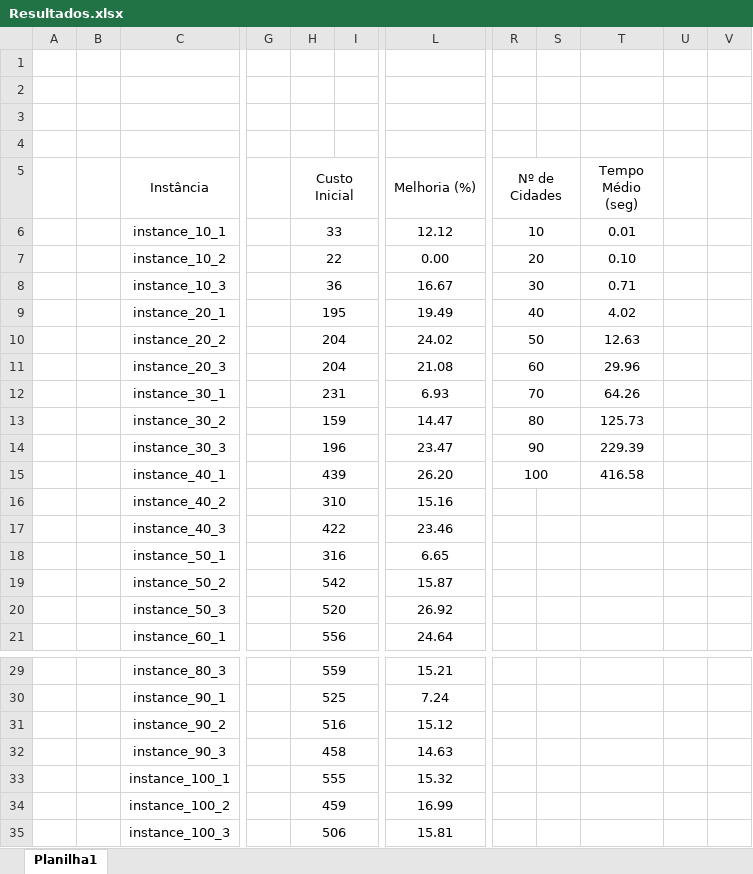
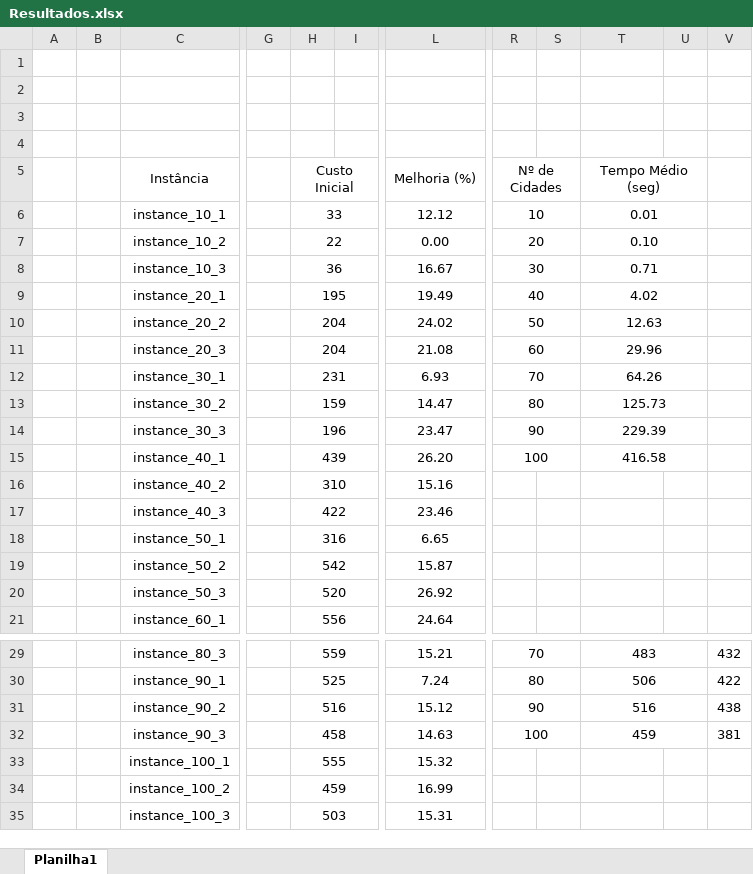
Before and after one commit to ErickOliveiraT/Problema-do-Caixeiro-Viajante, an Excel workbook: src/benchmark/Resultados.xlsx, sheet Planilha1, drawn as a sheet; only a part is shown, gaps mark what is left out; values as stored, in another font and other column widths than the file's, no borders; charts and pictures not drawn; the diff covers the shown part only; the diff names each change by its address in the sheet, - before the commit and + after, or states it on an @@ line.

```diff
--- a/src/benchmark/Resultados.xlsx (sheet Planilha1)
+++ b/src/benchmark/Resultados.xlsx (sheet Planilha1)
+T5:U5 merged
+T6:U6 merged
+T7:U7 merged
+T8:U8 merged
+T9:U9 merged
+T10:U10 merged
+T11:U11 merged
+T12:U12 merged
+T13:U13 merged
+T14:U14 merged
+T15:U15 merged
-R29 (Nº de Cidades): (empty)
+R29 (Nº de Cidades): 70
+R29:S29 merged
-T29 (Tempo Médio (seg)): (empty)
+T29 (Tempo Médio (seg)): 483
+T29:U29 merged
-V29: (empty)
+V29: 432
-R30 (Nº de Cidades): (empty)
+R30 (Nº de Cidades): 80
+R30:S30 merged
-T30 (Tempo Médio (seg)): (empty)
+T30 (Tempo Médio (seg)): 506
+T30:U30 merged
-V30: (empty)
+V30: 422
-R31 (Nº de Cidades): (empty)
+R31 (Nº de Cidades): 90
+R31:S31 merged
-T31 (Tempo Médio (seg)): (empty)
+T31 (Tempo Médio (seg)): 516
+T31:U31 merged
-V31: (empty)
+V31: 438
-R32 (Nº de Cidades): (empty)
+R32 (Nº de Cidades): 100
+R32:S32 merged
-T32 (Tempo Médio (seg)): (empty)
+T32 (Tempo Médio (seg)): 459
+T32:U32 merged
-V32: (empty)
+V32: 381
-H35 (Custo Inicial): 506
+H35 (Custo Inicial): 503
-L35 (Melhoria (%)): 15.81
+L35 (Melhoria (%)): 15.31
```
Also changed, not shown: 20 edited cells and merged cells elsewhere in this sheet, charts or pictures.
